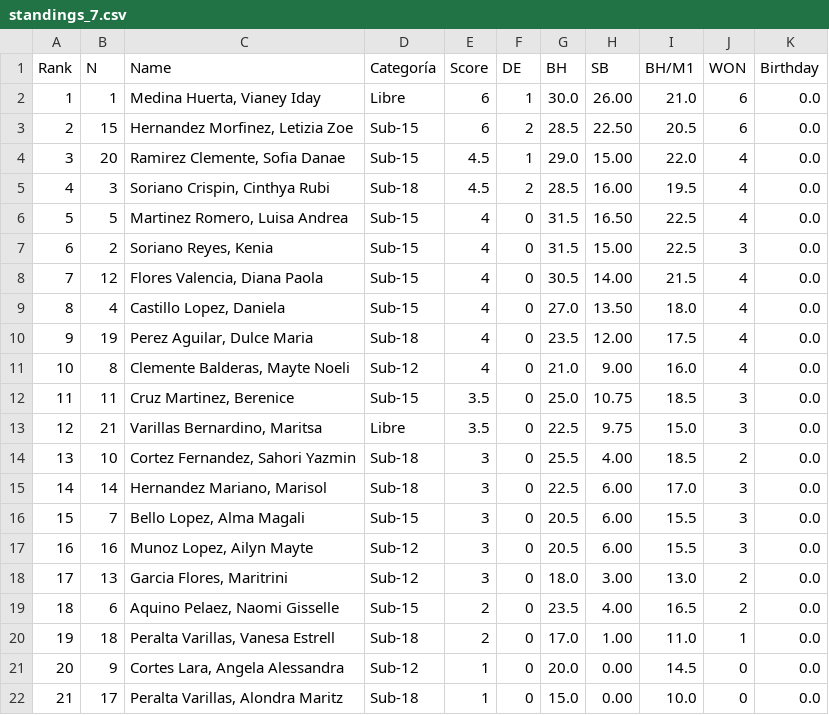
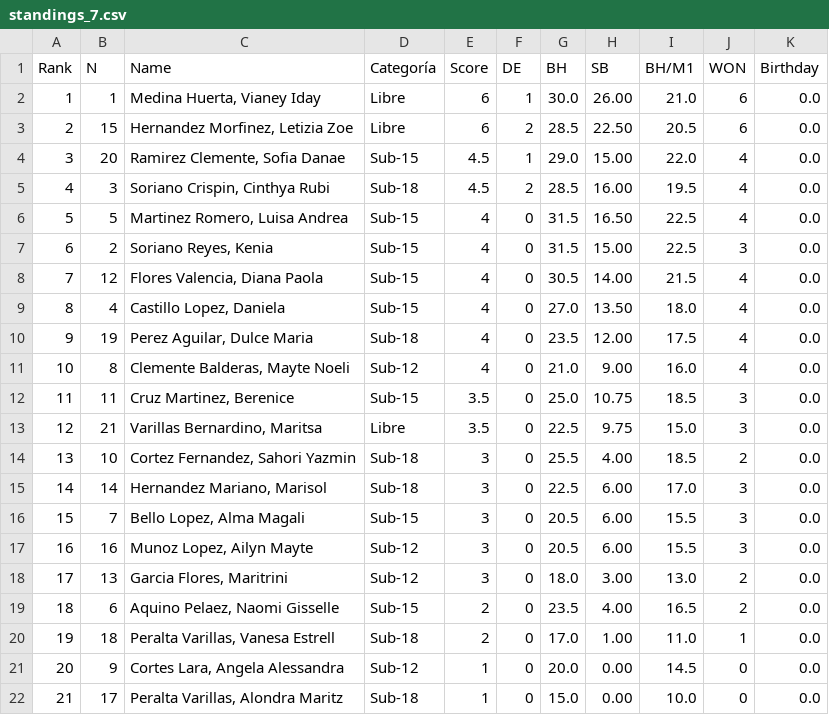
Before and after one commit to jc-altgr-dev/AjedrezNomada, a CSV file: tournament/pinkchess3/Clasificaciones/Tras_Ronda_7/standings_7.csv, drawn as a sheet.

Commit message:
Pink Tournament Ronda 7_Tablero de honor y Initial_Final_Orden Correcto Clasificación

```diff
--- a/tournament/pinkchess3/Clasificaciones/Tras_Ronda_7/standings_7.csv
+++ b/tournament/pinkchess3/Clasificaciones/Tras_Ronda_7/standings_7.csv
@@ -2,3 +2,3 @@ Rank,N,Name,Categoría,Score,      DE  ,      BH  ,      SB  ,   BH/M1  ,     WO
 1,1,"Medina Huerta, Vianey Iday",Libre,6,    1   ,   30.0 ,  26.00 ,   21.0 ,     6  ,    0.0
-2,15,"Hernandez Morfinez, Letizia Zoe",Sub-15,6,    2   ,   28.5 ,  22.50 ,   20.5 ,     6  ,    0.0
+2,15,"Hernandez Morfinez, Letizia Zoe",Libre,6,    2   ,   28.5 ,  22.50 ,   20.5 ,     6  ,    0.0
 3,20,"Ramirez Clemente, Sofia Danae",Sub-15,4.5,    1   ,   29.0 ,  15.00 ,   22.0 ,     4  ,    0.0
```
Also changed, not shown: 1 other file.
